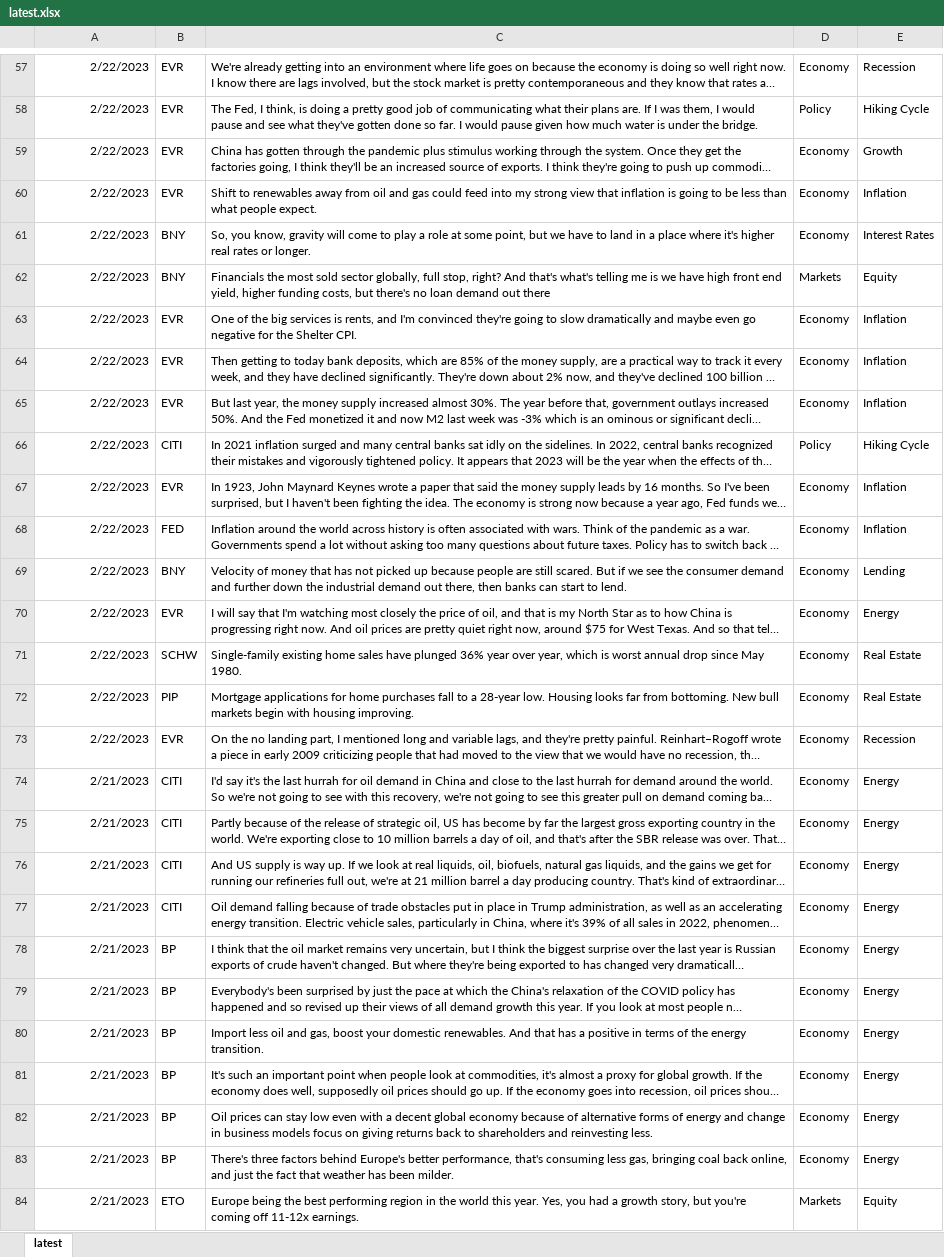
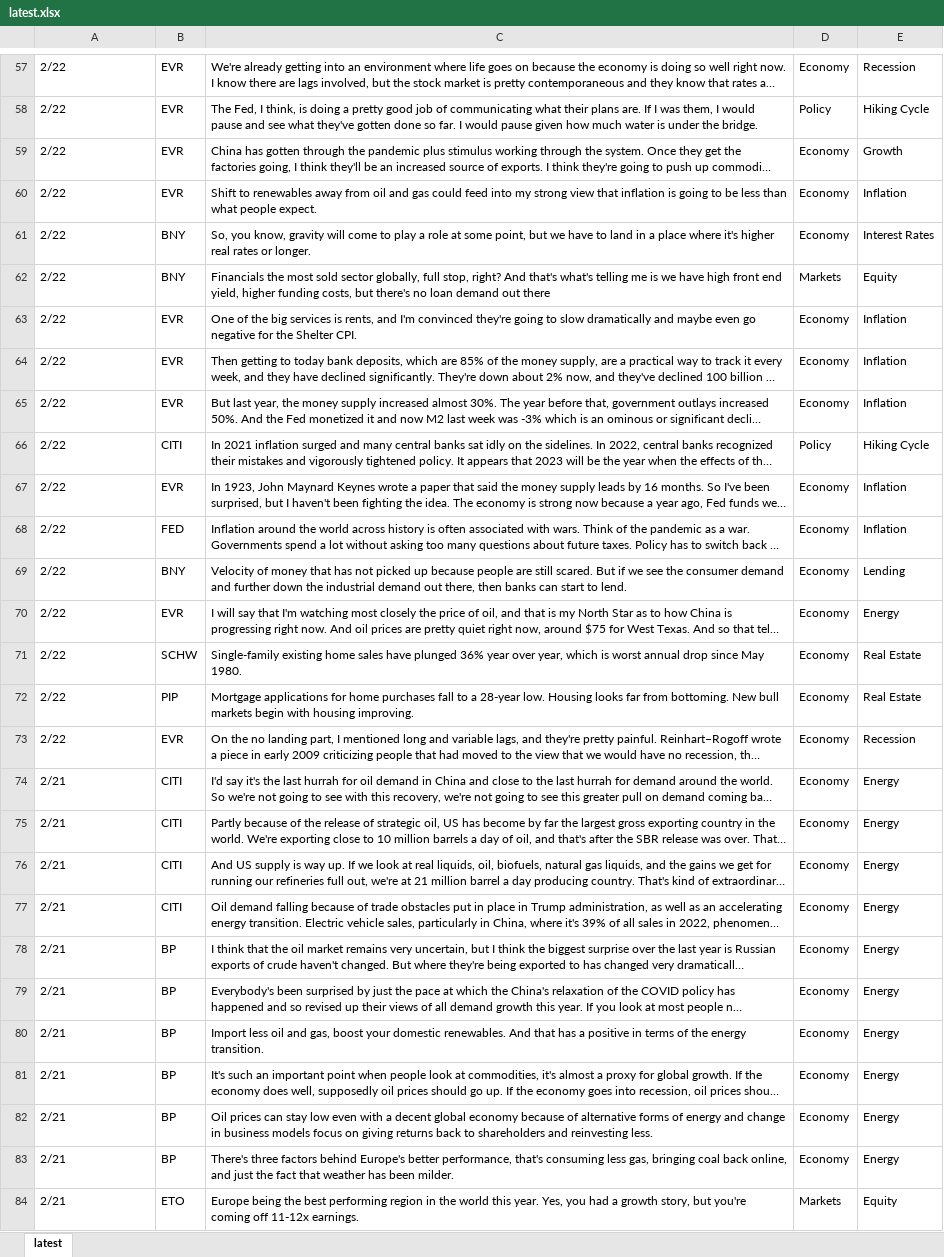
Before and after one commit to kidaner/streambase, an Excel workbook: latest.xlsx, sheet latest, drawn as a sheet; only a part is shown, gaps mark what is left out; long unchanged cells end in …; values as stored, in another font and other column widths than the file's, no borders; the diff covers the shown part only; the diff names each change by its address in the sheet, - before the commit and + after, or states it on an @@ line.

```diff
--- a/latest.xlsx (sheet latest)
+++ b/latest.xlsx (sheet latest)
-A57:A84 alignment: right
+A57:A84 alignment: left
-A57:A73: 2/22/2023
+A57:A73: 2/22
-A74:A84: 2/21/2023
+A74:A84: 2/21
```
Also changed, not shown: 449 edited cells and cell formats elsewhere in this sheet, 3 other files.
